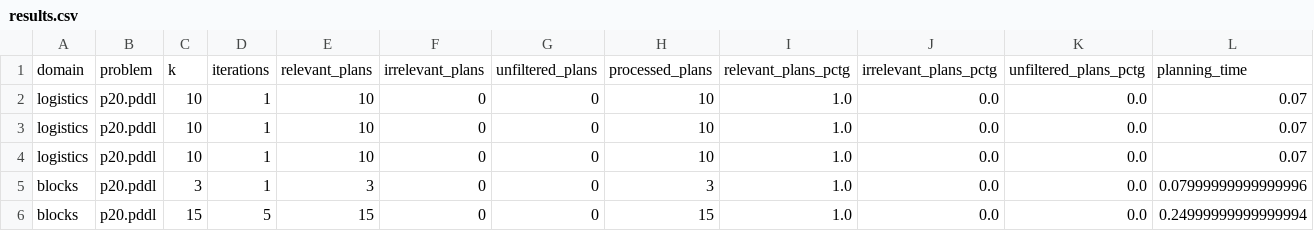
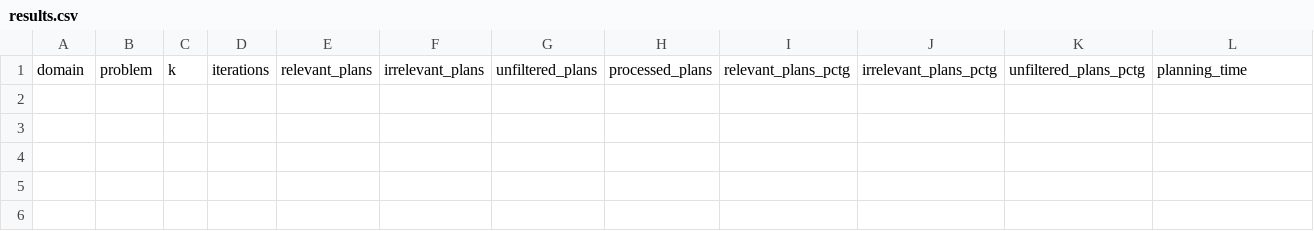
Before and after one commit to mtabernerop/relevant-forbiditerative, a CSV file: results.csv, drawn as a sheet; only a part is shown; rows hold the shown columns only; the diff names each change by its address in the sheet, - before the commit and + after, or states it on an @@ line.

Commit message:
results

```diff
--- a/results.csv
+++ b/results.csv
-row 2: logistics | p20.pddl | 10 | 1 | 10 | 0 | 0 | 10 | 1.0 | 0.0 | 0.0 | 0.07
-row 3: logistics | p20.pddl | 10 | 1 | 10 | 0 | 0 | 10 | 1.0 | 0.0 | 0.0 | 0.07
-row 4: logistics | p20.pddl | 10 | 1 | 10 | 0 | 0 | 10 | 1.0 | 0.0 | 0.0 | 0.07
-row 5: blocks | p20.pddl | 3 | 1 | 3 | 0 | 0 | 3 | 1.0 | 0.0 | 0.0 | 0.07999999999999996
-row 6: blocks | p20.pddl | 15 | 5 | 15 | 0 | 0 | 15 | 1.0 | 0.0 | 0.0 | 0.24999999999999994
```
